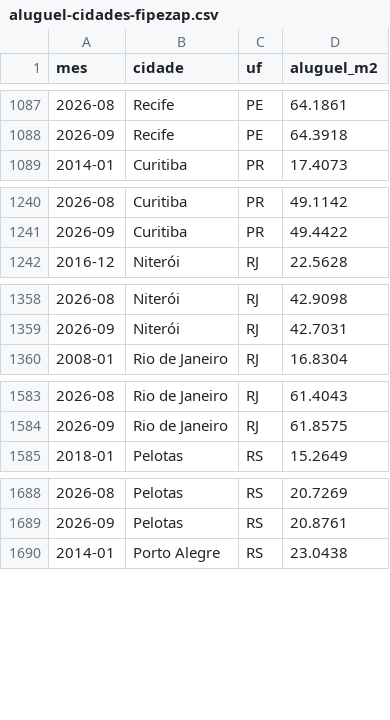
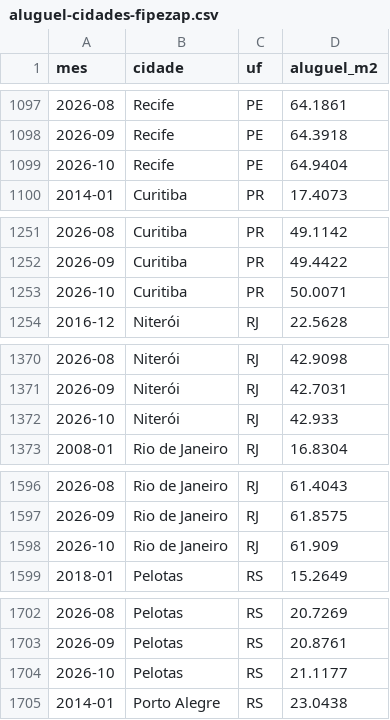
Before and after one commit to Komido/transparencia, a CSV file: dados-fonte/fipezap/aluguel-cidades-fipezap.csv, drawn as a sheet; only a part is shown, gaps mark what is left out; the diff covers the shown part only.

```diff
--- a/dados-fonte/fipezap/aluguel-cidades-fipezap.csv
+++ b/dados-fonte/fipezap/aluguel-cidades-fipezap.csv
@@ -1088,2 +1098,3 @@ mes,cidade,uf,aluguel_m2
 2026-09,Recife,PE,64.3918
+2026-10,Recife,PE,64.9404
 2014-01,Curitiba,PR,17.4073
@@ -1241,2 +1252,3 @@ mes,cidade,uf,aluguel_m2
 2026-09,Curitiba,PR,49.4422
+2026-10,Curitiba,PR,50.0071
 2016-12,Niterói,RJ,22.5628
@@ -1359,2 +1371,3 @@ mes,cidade,uf,aluguel_m2
 2026-09,Niterói,RJ,42.7031
+2026-10,Niterói,RJ,42.933
 2008-01,Rio de Janeiro,RJ,16.8304
@@ -1584,2 +1597,3 @@ mes,cidade,uf,aluguel_m2
 2026-09,Rio de Janeiro,RJ,61.8575
+2026-10,Rio de Janeiro,RJ,61.909
 2018-01,Pelotas,RS,15.2649
@@ -1689,2 +1703,3 @@ mes,cidade,uf,aluguel_m2
 2026-09,Pelotas,RS,20.8761
+2026-10,Pelotas,RS,21.1177
 2014-01,Porto Alegre,RS,23.0438
```
Also changed, not shown: 25 added rows elsewhere in this file, dados-fonte/fipezap/aluguel-indice-fipezap.csv, 1 other file.
